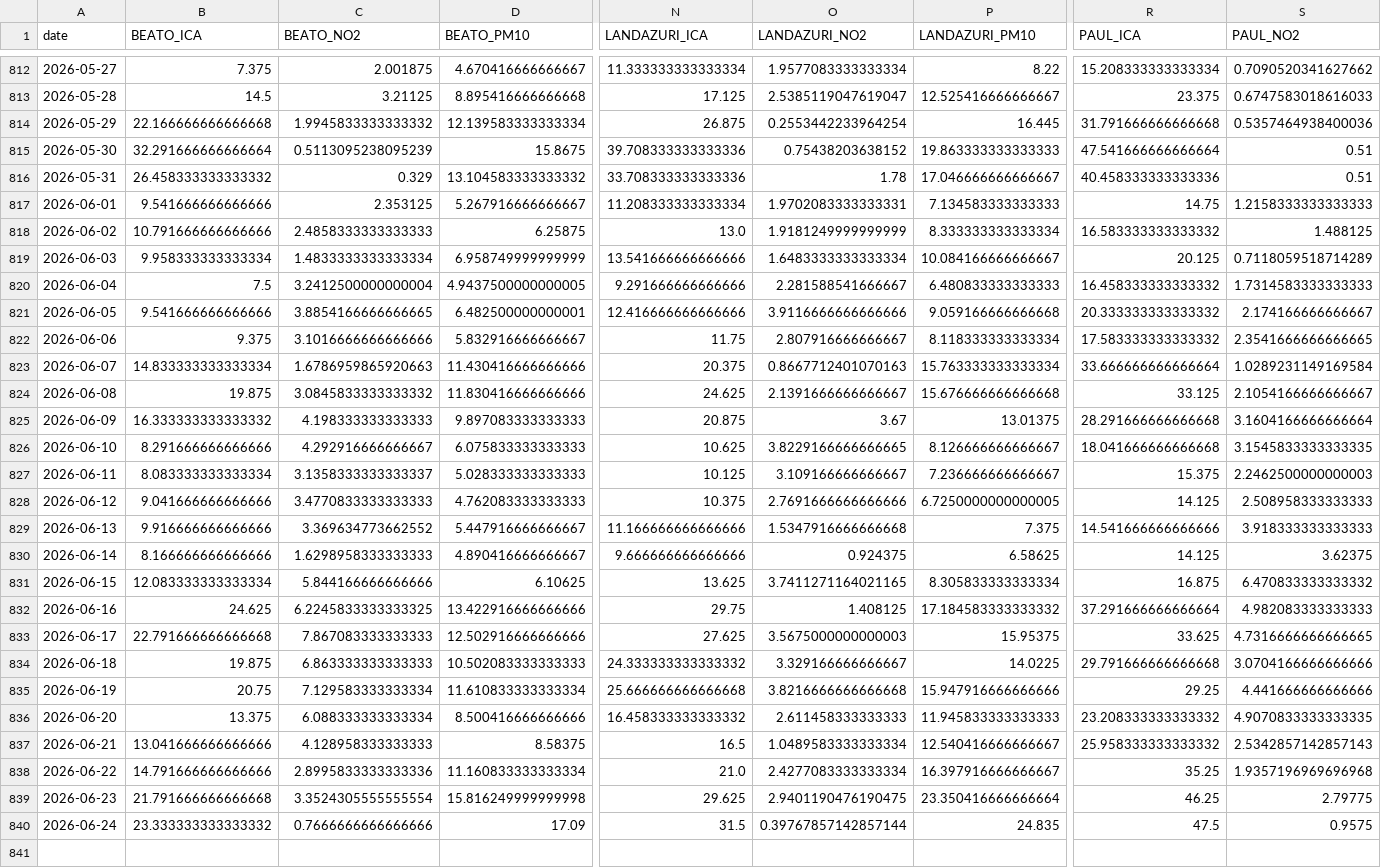
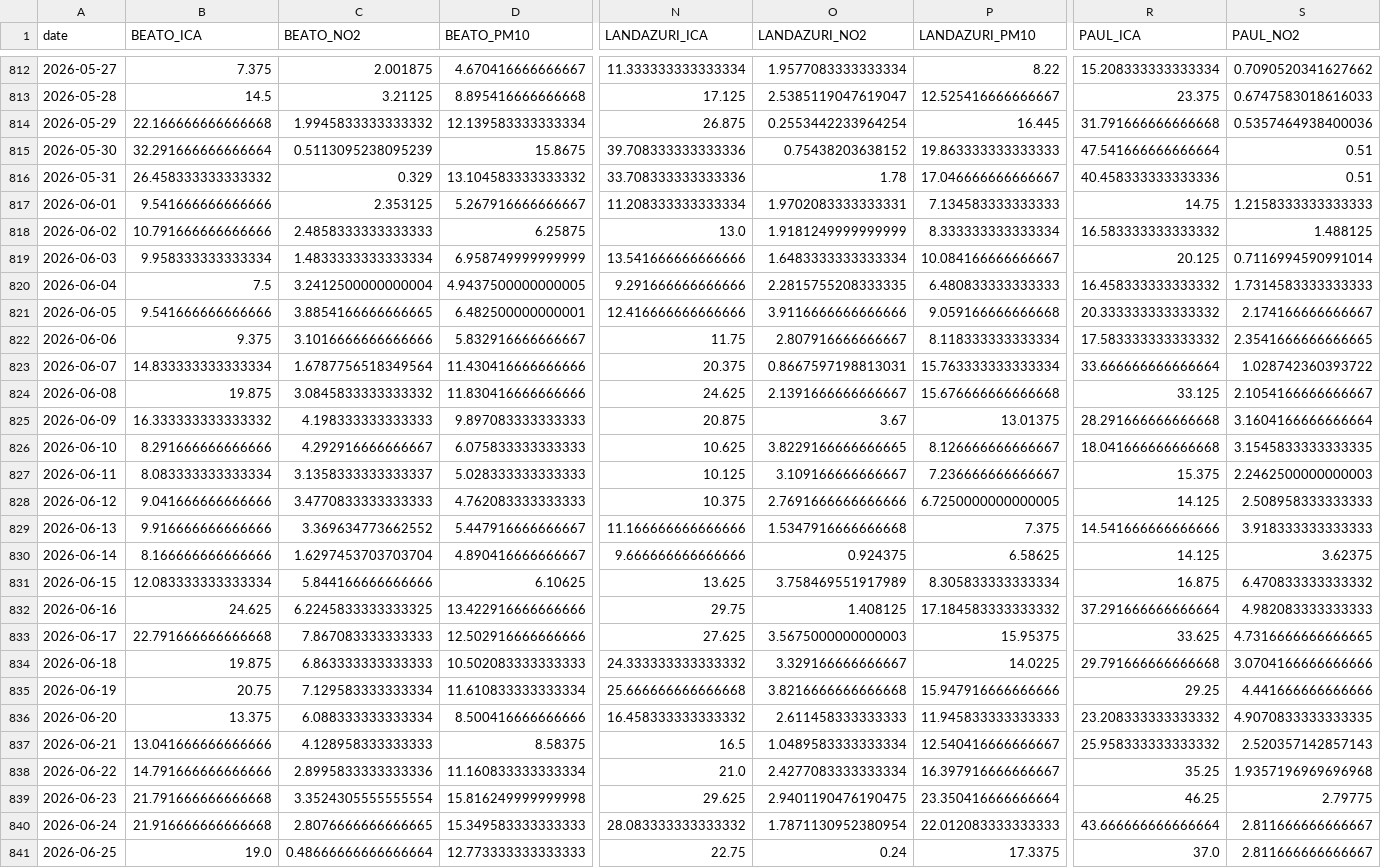
Before and after one commit to eortas/Gasteiz_air_quality, a CSV file: data/processed/station_daily.csv, drawn as a sheet; only a part is shown, gaps mark what is left out; removed rows and columns are numbered as before the commit, all else as after; rows hold the shown columns only; the diff names each change by its address in the sheet, - before the commit and + after, or states it on an @@ line.

```diff
--- a/data/processed/station_daily.csv
+++ b/data/processed/station_daily.csv
-S819 (PAUL_NO2): 0.7118059518714289
+S819 (PAUL_NO2): 0.7116994590991014
-O820 (LANDAZURI_NO2): 2.281588541666667
+O820 (LANDAZURI_NO2): 2.2815755208333335
-C823 (BEATO_NO2): 1.6786959865920663
+C823 (BEATO_NO2): 1.6787756518349564
-O823 (LANDAZURI_NO2): 0.8667712401070163
+O823 (LANDAZURI_NO2): 0.8667597198813031
-S823 (PAUL_NO2): 1.0289231149169584
+S823 (PAUL_NO2): 1.028742360393722
-C830 (BEATO_NO2): 1.6298958333333333
+C830 (BEATO_NO2): 1.6297453703703704
-O831 (LANDAZURI_NO2): 3.7411271164021165
+O831 (LANDAZURI_NO2): 3.758469551917989
-S837 (PAUL_NO2): 2.5342857142857143
+S837 (PAUL_NO2): 2.520357142857143
-row 840: 2026-06-24 | 23.333333333333332 | 0.7666666666666666 | 17.09 | 31.5 | 0.39767857142857144 | 24.835 | 47.5 | 0.9575
+row 840: 2026-06-24 | 21.916666666666668 | 2.8076666666666665 | 15.349583333333333 | 28.083333333333332 | 1.7871130952380954 | 22.012083333333333 | 43.666666666666664 | 2.811666666666667
+row 841: 2026-06-25 | 19.0 | 0.48666666666666664 | 12.773333333333333 | 22.75 | 0.24 | 17.3375 | 37.0 | 2.811666666666667
```
Also changed, not shown: 40 other files.
